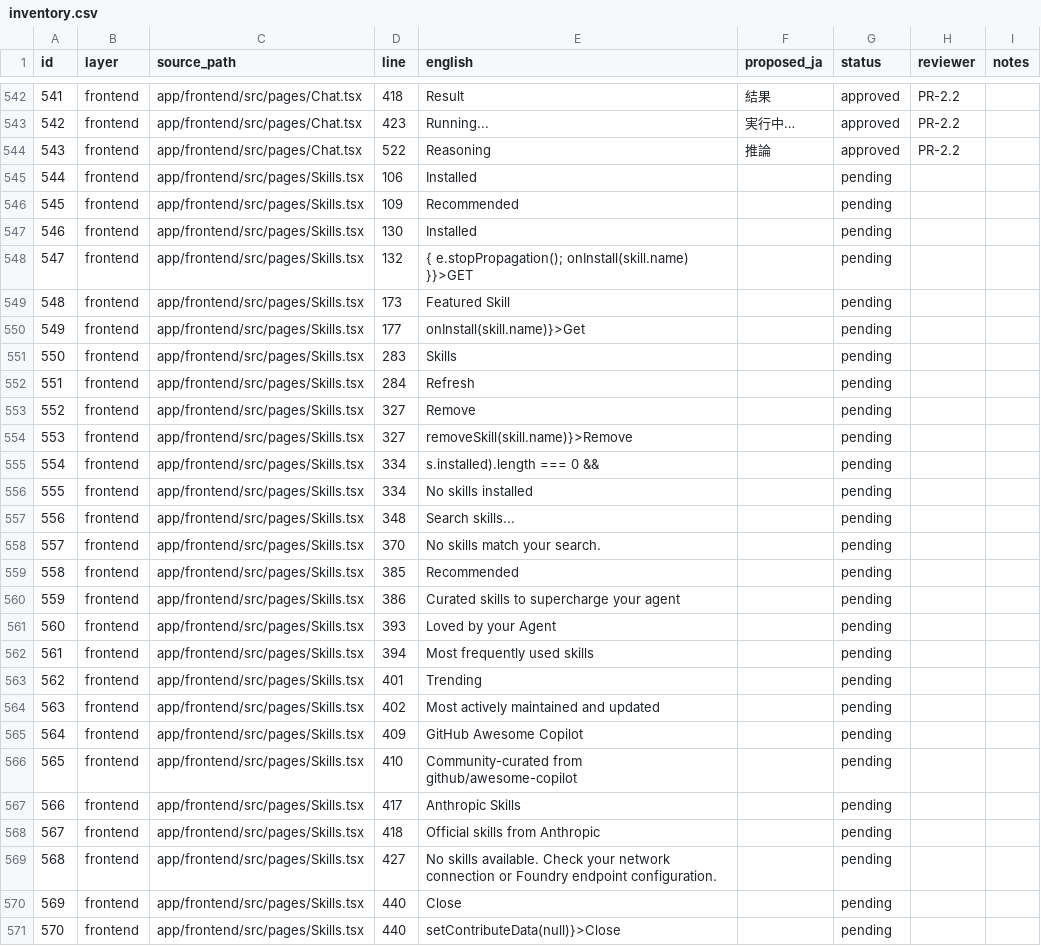
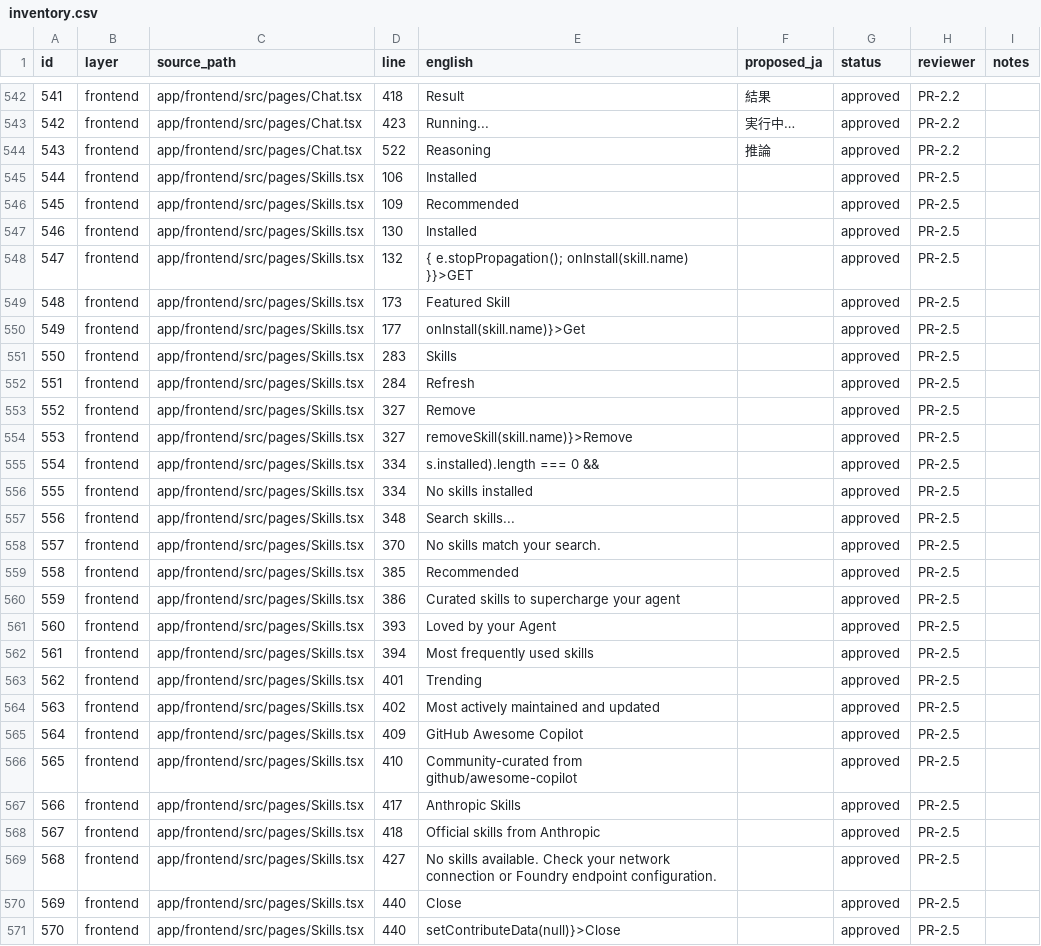
Before and after one commit to shinyay/polyclaw-jp, a CSV file: docs/i18n/inventory.csv, drawn as a sheet; only a part is shown, gaps mark what is left out; the diff covers the shown part only.

```diff
--- a/docs/i18n/inventory.csv
+++ b/docs/i18n/inventory.csv
@@ -544,28 +544,28 @@ id,layer,source_path,line,english,proposed_ja,status,reviewer,notes
 543,frontend,app/frontend/src/pages/Chat.tsx,522,Reasoning,推論,approved,PR-2.2,
-544,frontend,app/frontend/src/pages/Skills.tsx,106,Installed,,pending,,
-545,frontend,app/frontend/src/pages/Skills.tsx,109,Recommended,,pending,,
-546,frontend,app/frontend/src/pages/Skills.tsx,130,Installed,,pending,,
-547,frontend,app/frontend/src/pages/Skills.tsx,132,{ e.stopPropagation(); onInstall(skill.name) }}>GET,,pending,,
-548,frontend,app/frontend/src/pages/Skills.tsx,173,Featured Skill,,pending,,
-549,frontend,app/frontend/src/pages/Skills.tsx,177,onInstall(skill.name)}>Get,,pending,,
-550,frontend,app/frontend/src/pages/Skills.tsx,283,Skills,,pending,,
-551,frontend,app/frontend/src/pages/Skills.tsx,284,Refresh,,pending,,
-552,frontend,app/frontend/src/pages/Skills.tsx,327,Remove,,pending,,
-553,frontend,app/frontend/src/pages/Skills.tsx,327,removeSkill(skill.name)}>Remove,,pending,,
-554,frontend,app/frontend/src/pages/Skills.tsx,334,s.installed).length === 0 &&,,pending,,
-555,frontend,app/frontend/src/pages/Skills.tsx,334,No skills installed,,pending,,
-556,frontend,app/frontend/src/pages/Skills.tsx,348,Search skills...,,pending,,
-557,frontend,app/frontend/src/pages/Skills.tsx,370,No skills match your search.,,pending,,
-558,frontend,app/frontend/src/pages/Skills.tsx,385,Recommended,,pending,,
-559,frontend,app/frontend/src/pages/Skills.tsx,386,Curated skills to supercharge your agent,,pending,,
-560,frontend,app/frontend/src/pages/Skills.tsx,393,Loved by your Agent,,pending,,
-561,frontend,app/frontend/src/pages/Skills.tsx,394,Most frequently used skills,,pending,,
-562,frontend,app/frontend/src/pages/Skills.tsx,401,Trending,,pending,,
-563,frontend,app/frontend/src/pages/Skills.tsx,402,Most actively maintained and updated,,pending,,
-564,frontend,app/frontend/src/pages/Skills.tsx,409,GitHub Awesome Copilot,,pending,,
-565,frontend,app/frontend/src/pages/Skills.tsx,410,Community-curated from github/awesome-copilot,,pending,,
-566,frontend,app/frontend/src/pages/Skills.tsx,417,Anthropic Skills,,pending,,
-567,frontend,app/frontend/src/pages/Skills.tsx,418,Official skills from Anthropic,,pending,,
-568,frontend,app/frontend/src/pages/Skills.tsx,427,No skills available. Check your network connection or Foundry endpoint configuration.,,pending,,
-569,frontend,app/frontend/src/pages/Skills.tsx,440,Close,,pending,,
-570,frontend,app/frontend/src/pages/Skills.tsx,440,setContributeData(null)}>Close,,pending,,
+544,frontend,app/frontend/src/pages/Skills.tsx,106,Installed,,approved,PR-2.5,
+545,frontend,app/frontend/src/pages/Skills.tsx,109,Recommended,,approved,PR-2.5,
+546,frontend,app/frontend/src/pages/Skills.tsx,130,Installed,,approved,PR-2.5,
+547,frontend,app/frontend/src/pages/Skills.tsx,132,{ e.stopPropagation(); onInstall(skill.name) }}>GET,,approved,PR-2.5,
+548,frontend,app/frontend/src/pages/Skills.tsx,173,Featured Skill,,approved,PR-2.5,
+549,frontend,app/frontend/src/pages/Skills.tsx,177,onInstall(skill.name)}>Get,,approved,PR-2.5,
+550,frontend,app/frontend/src/pages/Skills.tsx,283,Skills,,approved,PR-2.5,
+551,frontend,app/frontend/src/pages/Skills.tsx,284,Refresh,,approved,PR-2.5,
+552,frontend,app/frontend/src/pages/Skills.tsx,327,Remove,,approved,PR-2.5,
+553,frontend,app/frontend/src/pages/Skills.tsx,327,removeSkill(skill.name)}>Remove,,approved,PR-2.5,
+554,frontend,app/frontend/src/pages/Skills.tsx,334,s.installed).length === 0 &&,,approved,PR-2.5,
+555,frontend,app/frontend/src/pages/Skills.tsx,334,No skills installed,,approved,PR-2.5,
+556,frontend,app/frontend/src/pages/Skills.tsx,348,Search skills...,,approved,PR-2.5,
+557,frontend,app/frontend/src/pages/Skills.tsx,370,No skills match your search.,,approved,PR-2.5,
+558,frontend,app/frontend/src/pages/Skills.tsx,385,Recommended,,approved,PR-2.5,
+559,frontend,app/frontend/src/pages/Skills.tsx,386,Curated skills to supercharge your agent,,approved,PR-2.5,
+560,frontend,app/frontend/src/pages/Skills.tsx,393,Loved by your Agent,,approved,PR-2.5,
+561,frontend,app/frontend/src/pages/Skills.tsx,394,Most frequently used skills,,approved,PR-2.5,
+562,frontend,app/frontend/src/pages/Skills.tsx,401,Trending,,approved,PR-2.5,
+563,frontend,app/frontend/src/pages/Skills.tsx,402,Most actively maintained and updated,,approved,PR-2.5,
+564,frontend,app/frontend/src/pages/Skills.tsx,409,GitHub Awesome Copilot,,approved,PR-2.5,
+565,frontend,app/frontend/src/pages/Skills.tsx,410,Community-curated from github/awesome-copilot,,approved,PR-2.5,
+566,frontend,app/frontend/src/pages/Skills.tsx,417,Anthropic Skills,,approved,PR-2.5,
+567,frontend,app/frontend/src/pages/Skills.tsx,418,Official skills from Anthropic,,approved,PR-2.5,
+568,frontend,app/frontend/src/pages/Skills.tsx,427,No skills available. Check your network connection or Foundry endpoint configuration.,,approved,PR-2.5,
+569,frontend,app/frontend/src/pages/Skills.tsx,440,Close,,approved,PR-2.5,
+570,frontend,app/frontend/src/pages/Skills.tsx,440,setContributeData(null)}>Close,,approved,PR-2.5,
```
Also changed, not shown: 42 edited cells elsewhere in this file, 1 other file.
